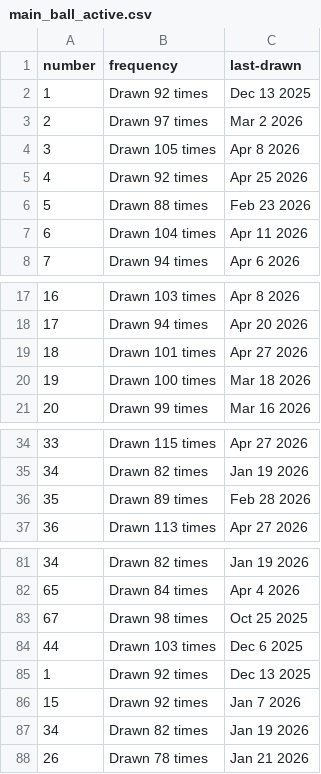
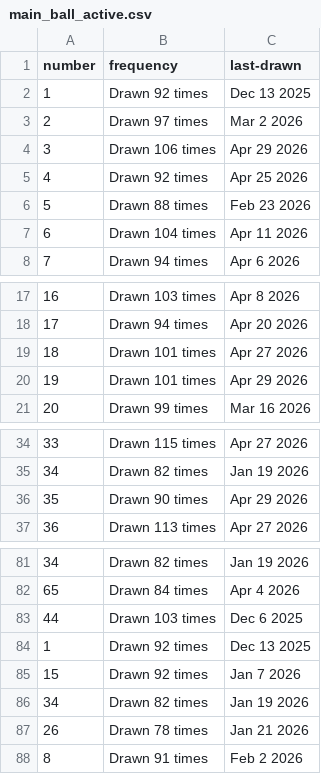
Before and after one commit to kv-hearst/powerball, a CSV file: data/main_ball_active.csv, drawn as a sheet; only a part is shown, gaps mark what is left out; the diff covers the shown part only.

```diff
--- a/data/main_ball_active.csv
+++ b/data/main_ball_active.csv
@@ -3,3 +3,3 @@ number,frequency,last-drawn
 2,Drawn 97 times,Mar 2 2026
-3,Drawn 105 times,Apr 8 2026
+3,Drawn 106 times,Apr 29 2026
 4,Drawn 92 times,Apr 25 2026
@@ -19,3 +19,3 @@ number,frequency,last-drawn
 18,Drawn 101 times,Apr 27 2026
-19,Drawn 100 times,Mar 18 2026
+19,Drawn 101 times,Apr 29 2026
 20,Drawn 99 times,Mar 16 2026
@@ -35,3 +35,3 @@ number,frequency,last-drawn
 34,Drawn 82 times,Jan 19 2026
-35,Drawn 89 times,Feb 28 2026
+35,Drawn 90 times,Apr 29 2026
 36,Drawn 113 times,Apr 27 2026
@@ -82,3 +82,2 @@ number,frequency,last-drawn
 65,Drawn 84 times,Apr 4 2026
-67,Drawn 98 times,Oct 25 2025
 44,Drawn 103 times,Dec 6 2025
@@ -88 +87,2 @@ number,frequency,last-drawn
 26,Drawn 78 times,Jan 21 2026
+8,Drawn 91 times,Feb 2 2026
```
Also changed, not shown: 4 edited cells elsewhere in this file, data/main_ball.csv, data/main_ball_cleaned.csv, 4 other files.
